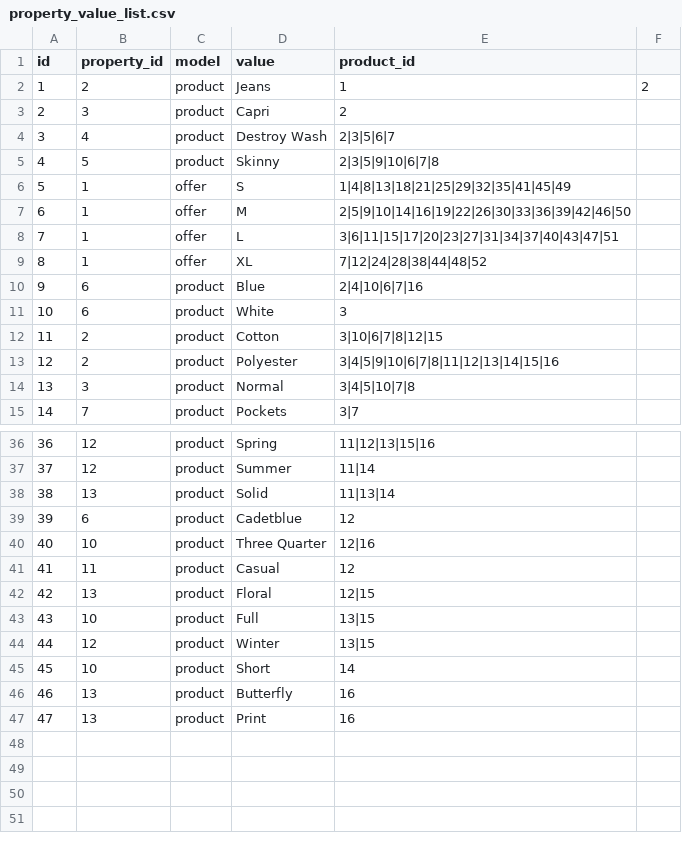
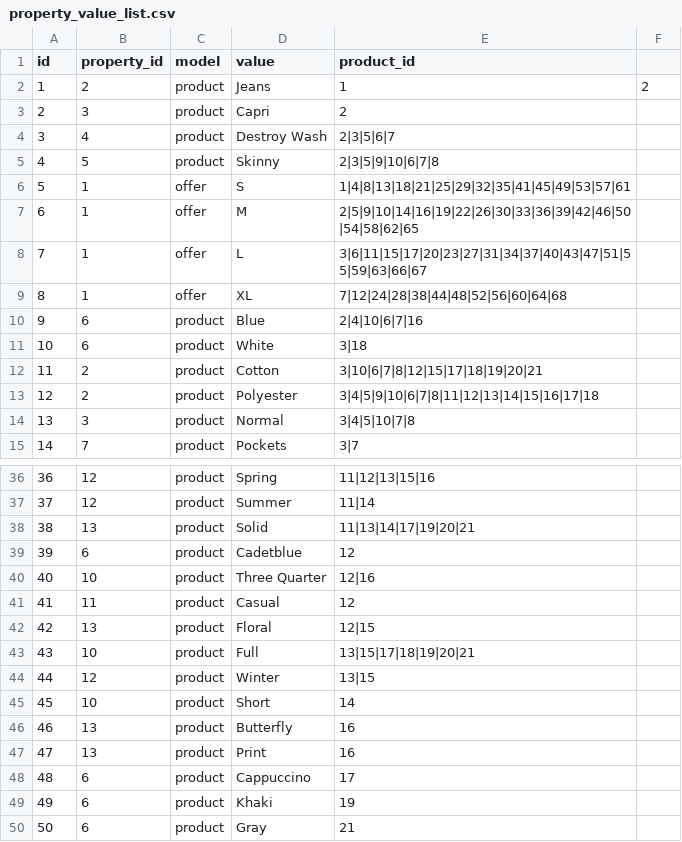
Before and after one commit to asd75468756/oc-shopaholic-demo-theme, a CSV file: plugins/lovata/basecode/csv/property_value_list.csv, drawn as a sheet; only a part is shown, gaps mark what is left out; the diff covers the shown part only.

```diff
--- a/plugins/lovata/basecode/csv/property_value_list.csv
+++ b/plugins/lovata/basecode/csv/property_value_list.csv
@@ -5,10 +5,10 @@ id,property_id,model,value,product_id
 4,5,product,Skinny,2|3|5|9|10|6|7|8
-5,1,offer,S,1|4|8|13|18|21|25|29|32|35|41|45|49
-6,1,offer,M,2|5|9|10|14|16|19|22|26|30|33|36|39|42|46|50
-7,1,offer,L,3|6|11|15|17|20|23|27|31|34|37|40|43|47|51
-8,1,offer,XL,7|12|24|28|38|44|48|52
+5,1,offer,S,1|4|8|13|18|21|25|29|32|35|41|45|49|53|57|61
+6,1,offer,M,2|5|9|10|14|16|19|22|26|30|33|36|39|42|46|50|54|58|62|65
+7,1,offer,L,3|6|11|15|17|20|23|27|31|34|37|40|43|47|51|55|59|63|66|67
+8,1,offer,XL,7|12|24|28|38|44|48|52|56|60|64|68
 9,6,product,Blue,2|4|10|6|7|16
-10,6,product,White,3
-11,2,product,Cotton,3|10|6|7|8|12|15
-12,2,product,Polyester,3|4|5|9|10|6|7|8|11|12|13|14|15|16
+10,6,product,White,3|18
+11,2,product,Cotton,3|10|6|7|8|12|15|17|18|19|20|21
+12,2,product,Polyester,3|4|5|9|10|6|7|8|11|12|13|14|15|16|17|18
 13,3,product,Normal,3|4|5|10|7|8
@@ -37,3 +37,3 @@ id,property_id,model,value,product_id
 37,12,product,Summer,11|14
-38,13,product,Solid,11|13|14
+38,13,product,Solid,11|13|14|17|19|20|21
 39,6,product,Cadetblue,12
@@ -42,3 +42,3 @@ id,property_id,model,value,product_id
 42,13,product,Floral,12|15
-43,10,product,Full,13|15
+43,10,product,Full,13|15|17|18|19|20|21
 44,12,product,Winter,13|15
@@ -47 +47,4 @@ id,property_id,model,value,product_id
 47,13,product,Print,16
+48,6,product,Cappuccino,17
+49,6,product,Khaki,19
+50,6,product,Gray,21
```
Also changed, not shown: 1 edited cell elsewhere in this file, plugins/lovata/basecode/csv/offer_list.csv, plugins/lovata/basecode/csv/product_list.csv, 9 other files.
